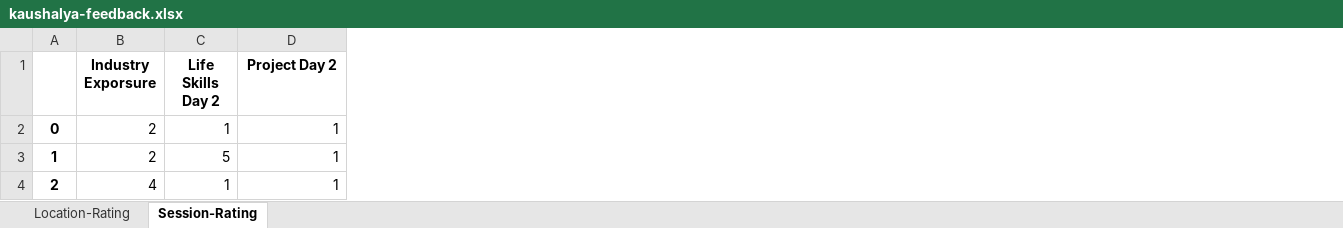
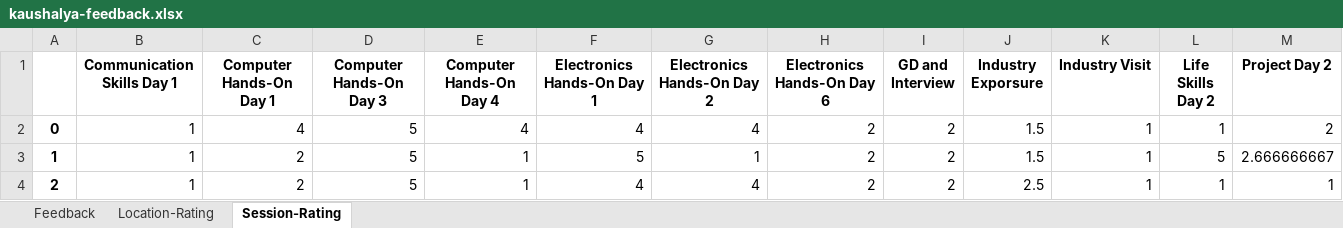
Before and after one commit to shreyasnbhat/generic-feedback, an Excel workbook: analyzer/Submissions/kaushalya-feedback.xlsx, sheet Session-Rating, drawn as a sheet; values as stored, in another font and other column widths than the file's, no borders; addresses are those after the commit; the diff names each change by its address in the sheet, - before the commit and + after, or states it on an @@ line.

Commit message:
Added Graphing Scripts for Location-Session graphs

```diff
--- a/analyzer/Submissions/kaushalya-feedback.xlsx (sheet Session-Rating)
+++ b/analyzer/Submissions/kaushalya-feedback.xlsx (sheet Session-Rating)
+sheet tab: Feedback
+column B (Communication Skills Day 1), rows 2-4: all 1
+column C (Computer Hands-On Day 1), rows 2-4: 4 | 2 | 2
+column D (Computer Hands-On Day 3), rows 2-4: all 5
+column E (Computer Hands-On Day 4), rows 2-4: 4 | 1 | 1
+column F (Electronics Hands-On Day 1), rows 2-4: 4 | 5 | 4
+column G (Electronics Hands-On Day 2), rows 2-4: 4 | 1 | 4
+column H (Electronics Hands-On Day 6), rows 2-4: all 2
+column I (GD and Interview), rows 2-4: all 2
+column K (Industry Visit), rows 2-4: all 1
-J2:J3 (Industry Exporsure): 2
+J2:J3 (Industry Exporsure): 1.5
-M2 (Project Day 2): 1
+M2 (Project Day 2): 2
-M3 (Project Day 2): 1
+M3 (Project Day 2): 2.666666667
-J4 (Industry Exporsure): 4
+J4 (Industry Exporsure): 2.5
```
Also changed, not shown: sheet Location-Rating, 10 other files.
